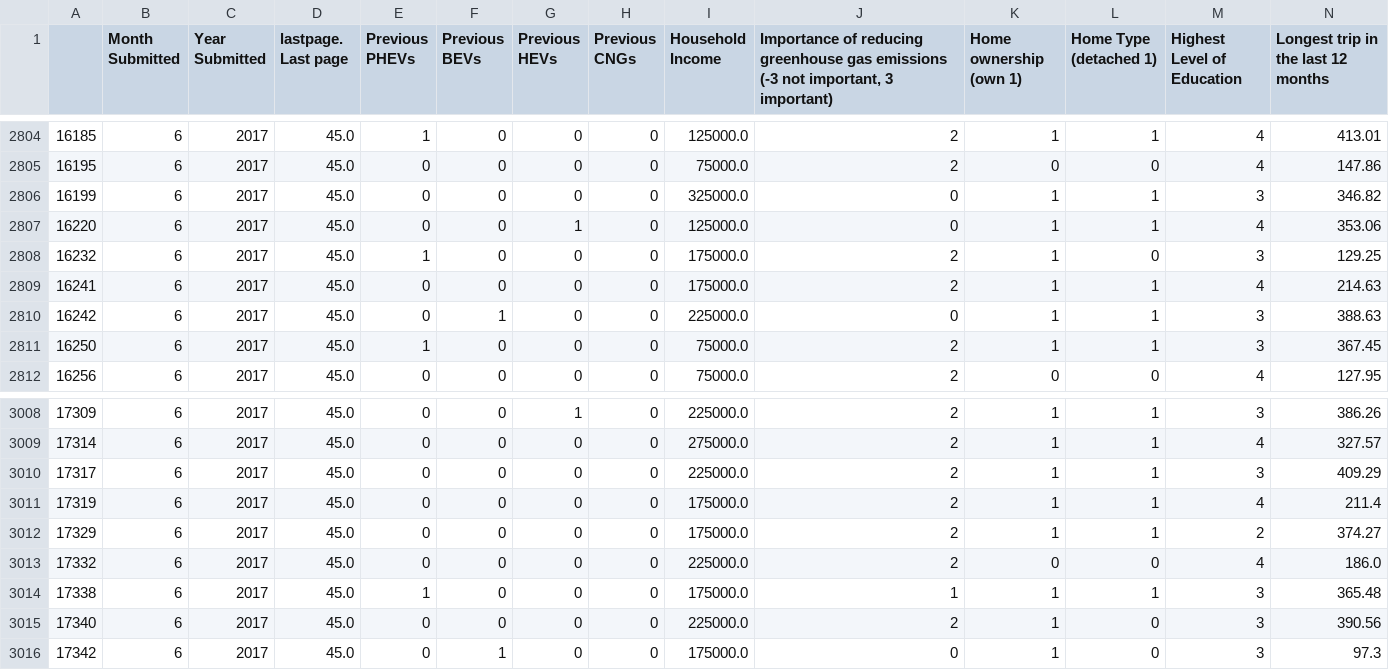
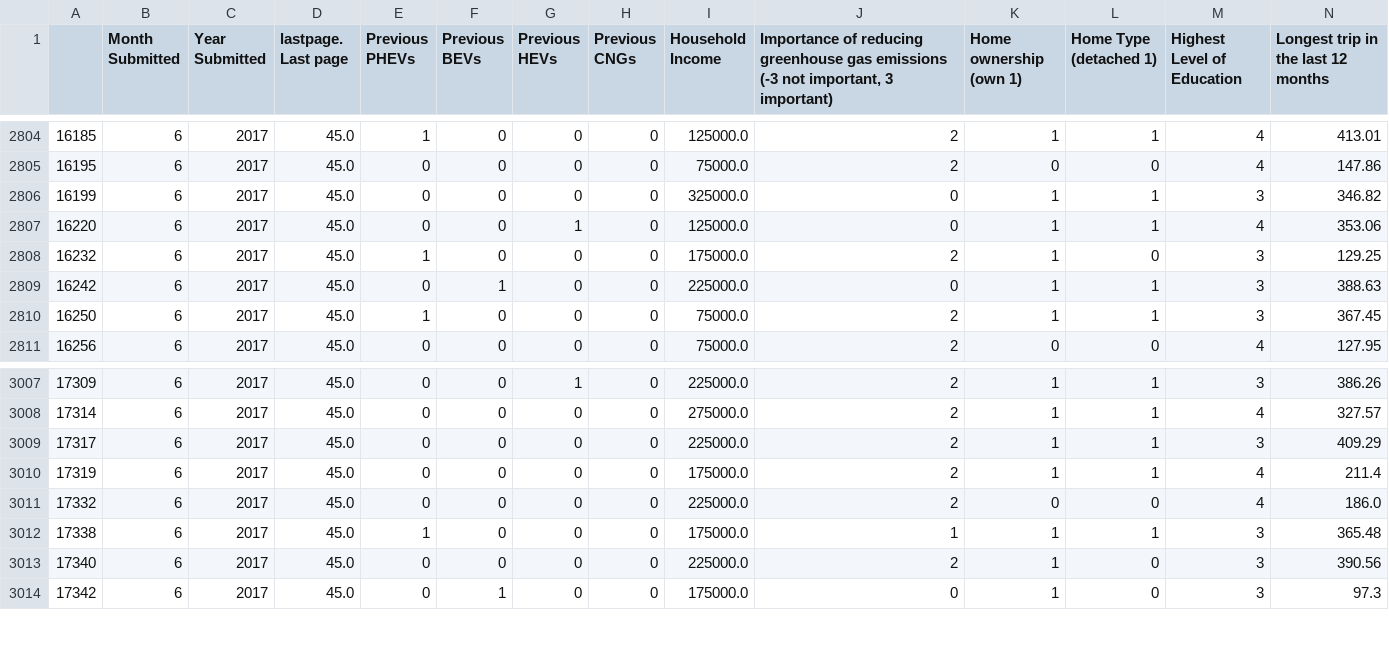
Before and after one commit to whartzler/Class_Project, a CSV file: Exports/FCV_Dataset.csv, drawn as a sheet; only a part is shown, gaps mark what is left out; rows hold the shown columns only; the diff names each change by its address in the sheet, - before the commit and + after, or states it on an @@ line.

Commit message:
Add files via upload
Signed-off-by: Warren Hartzler <whrzl5@aol.com>

```diff
--- a/Exports/FCV_Dataset.csv
+++ b/Exports/FCV_Dataset.csv
-row 2809: 16241 | 6 | 2017 | 45.0 | 0 | 0 | 0 | 0 | 175000.0 | 2 | 1 | 1 | 4 | 214.63
-row 3012: 17329 | 6 | 2017 | 45.0 | 0 | 0 | 0 | 0 | 175000.0 | 2 | 1 | 1 | 2 | 374.27
```
